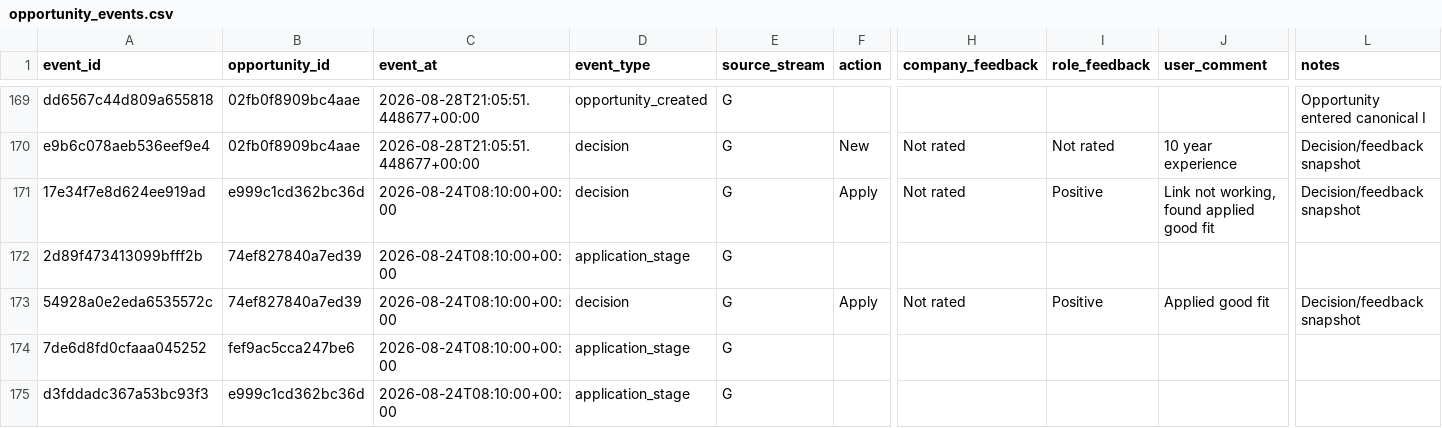
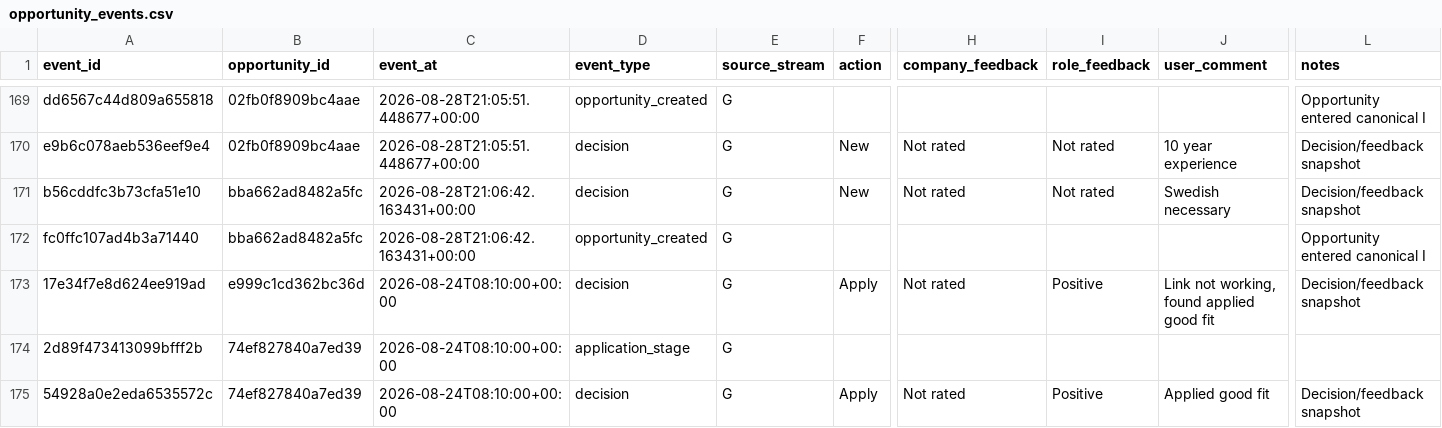
Before and after one commit to ORosa10/ProfessionalDashboard, a CSV file: data/opportunity_events.csv, drawn as a sheet; only a part is shown, gaps mark what is left out; the shorter side is filled out with more unchanged rows; rows hold the shown columns only; the diff names each change by its address in the sheet, - before the commit and + after, or states it on an @@ line.

```diff
--- a/data/opportunity_events.csv
+++ b/data/opportunity_events.csv
+row 171: b56cddfc3b73cfa51e10 | bba662ad8482a5fc | 2026-08-28T21:06:42.163431+00:00 | decision | G | New | Not rated | Not rated | Swedish necessary | Decision/feedback snapshot
+row 172: fc0ffc107ad4b3a71440 | bba662ad8482a5fc | 2026-08-28T21:06:42.163431+00:00 | opportunity_created | G |  |  |  |  | Opportunity entered canonical I
```
Also changed, not shown: data/c_learning_evidence.csv, data/opportunity_history.csv.
